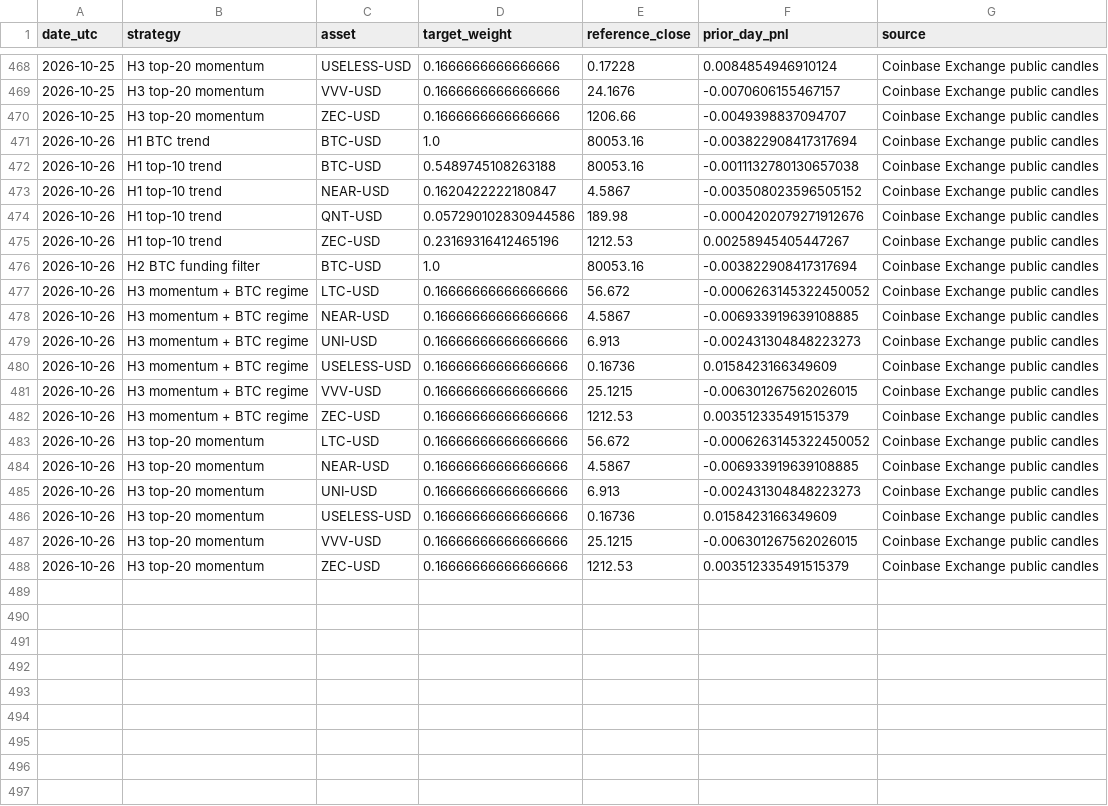
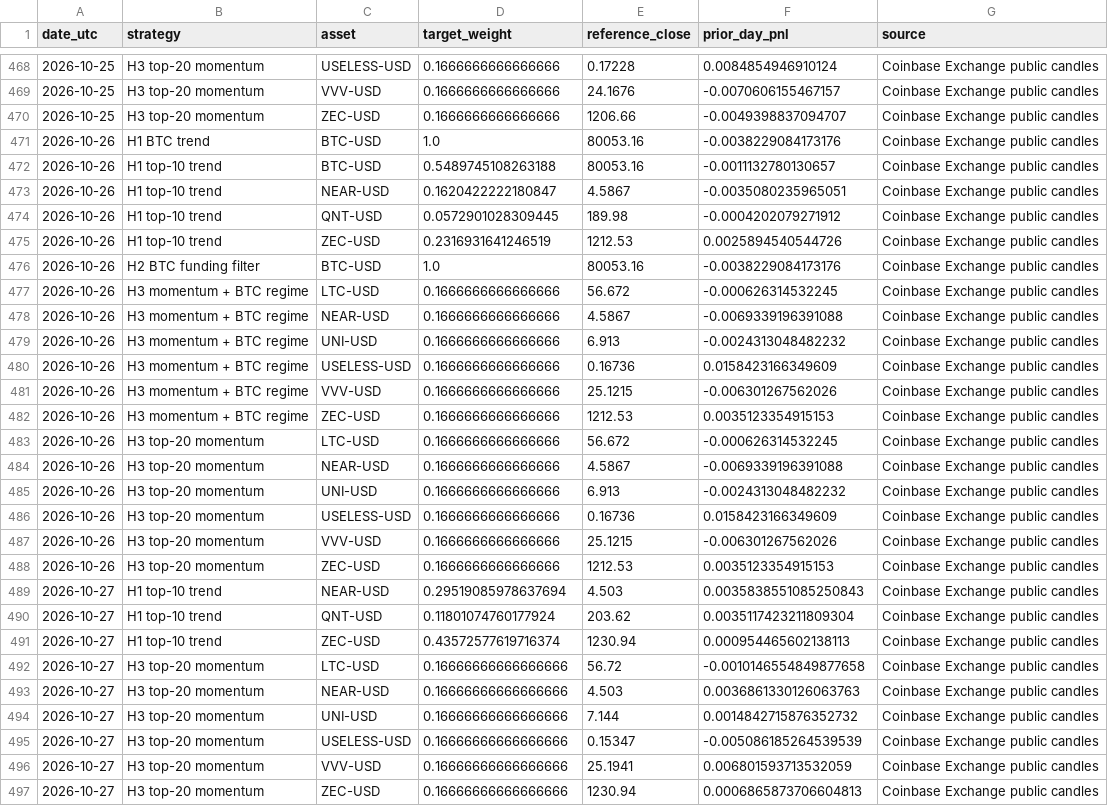
Before and after one commit to creditcomebackclub/crypto-trend-research, a CSV file: forward/paper_log.csv, drawn as a sheet; only a part is shown, gaps mark what is left out.

```diff
--- a/forward/paper_log.csv
+++ b/forward/paper_log.csv
@@ -470,19 +470,28 @@ date_utc,strategy,asset,target_weight,reference_close,prior_day_pnl,source
 2026-10-25,H3 top-20 momentum,ZEC-USD,0.1666666666666666,1206.66,-0.0049398837094707,Coinbase Exchange public candles
-2026-10-26,H1 BTC trend,BTC-USD,1.0,80053.16,-0.003822908417317694,Coinbase Exchange public candles
-2026-10-26,H1 top-10 trend,BTC-USD,0.5489745108263188,80053.16,-0.0011132780130657038,Coinbase Exchange public candles
-2026-10-26,H1 top-10 trend,NEAR-USD,0.1620422222180847,4.5867,-0.003508023596505152,Coinbase Exchange public candles
-2026-10-26,H1 top-10 trend,QNT-USD,0.057290102830944586,189.98,-0.0004202079271912676,Coinbase Exchange public candles
-2026-10-26,H1 top-10 trend,ZEC-USD,0.23169316412465196,1212.53,0.00258945405447267,Coinbase Exchange public candles
-2026-10-26,H2 BTC funding filter,BTC-USD,1.0,80053.16,-0.003822908417317694,Coinbase Exchange public candles
-2026-10-26,H3 momentum + BTC regime,LTC-USD,0.16666666666666666,56.672,-0.0006263145322450052,Coinbase Exchange public candles
-2026-10-26,H3 momentum + BTC regime,NEAR-USD,0.16666666666666666,4.5867,-0.006933919639108885,Coinbase Exchange public candles
-2026-10-26,H3 momentum + BTC regime,UNI-USD,0.16666666666666666,6.913,-0.002431304848223273,Coinbase Exchange public candles
-2026-10-26,H3 momentum + BTC regime,USELESS-USD,0.16666666666666666,0.16736,0.0158423166349609,Coinbase Exchange public candles
-2026-10-26,H3 momentum + BTC regime,VVV-USD,0.16666666666666666,25.1215,-0.006301267562026015,Coinbase Exchange public candles
-2026-10-26,H3 momentum + BTC regime,ZEC-USD,0.16666666666666666,1212.53,0.003512335491515379,Coinbase Exchange public candles
-2026-10-26,H3 top-20 momentum,LTC-USD,0.16666666666666666,56.672,-0.0006263145322450052,Coinbase Exchange public candles
-2026-10-26,H3 top-20 momentum,NEAR-USD,0.16666666666666666,4.5867,-0.006933919639108885,Coinbase Exchange public candles
-2026-10-26,H3 top-20 momentum,UNI-USD,0.16666666666666666,6.913,-0.002431304848223273,Coinbase Exchange public candles
-2026-10-26,H3 top-20 momentum,USELESS-USD,0.16666666666666666,0.16736,0.0158423166349609,Coinbase Exchange public candles
-2026-10-26,H3 top-20 momentum,VVV-USD,0.16666666666666666,25.1215,-0.006301267562026015,Coinbase Exchange public candles
-2026-10-26,H3 top-20 momentum,ZEC-USD,0.16666666666666666,1212.53,0.003512335491515379,Coinbase Exchange public candles
+2026-10-26,H1 BTC trend,BTC-USD,1.0,80053.16,-0.0038229084173176,Coinbase Exchange public candles
+2026-10-26,H1 top-10 trend,BTC-USD,0.5489745108263188,80053.16,-0.0011132780130657,Coinbase Exchange public candles
+2026-10-26,H1 top-10 trend,NEAR-USD,0.1620422222180847,4.5867,-0.0035080235965051,Coinbase Exchange public candles
+2026-10-26,H1 top-10 trend,QNT-USD,0.0572901028309445,189.98,-0.0004202079271912,Coinbase Exchange public candles
+2026-10-26,H1 top-10 trend,ZEC-USD,0.2316931641246519,1212.53,0.0025894540544726,Coinbase Exchange public candles
+2026-10-26,H2 BTC funding filter,BTC-USD,1.0,80053.16,-0.0038229084173176,Coinbase Exchange public candles
+2026-10-26,H3 momentum + BTC regime,LTC-USD,0.1666666666666666,56.672,-0.000626314532245,Coinbase Exchange public candles
+2026-10-26,H3 momentum + BTC regime,NEAR-USD,0.1666666666666666,4.5867,-0.0069339196391088,Coinbase Exchange public candles
+2026-10-26,H3 momentum + BTC regime,UNI-USD,0.1666666666666666,6.913,-0.0024313048482232,Coinbase Exchange public candles
+2026-10-26,H3 momentum + BTC regime,USELESS-USD,0.1666666666666666,0.16736,0.0158423166349609,Coinbase Exchange public candles
+2026-10-26,H3 momentum + BTC regime,VVV-USD,0.1666666666666666,25.1215,-0.006301267562026,Coinbase Exchange public candles
+2026-10-26,H3 momentum + BTC regime,ZEC-USD,0.1666666666666666,1212.53,0.0035123354915153,Coinbase Exchange public candles
+2026-10-26,H3 top-20 momentum,LTC-USD,0.1666666666666666,56.672,-0.000626314532245,Coinbase Exchange public candles
+2026-10-26,H3 top-20 momentum,NEAR-USD,0.1666666666666666,4.5867,-0.0069339196391088,Coinbase Exchange public candles
+2026-10-26,H3 top-20 momentum,UNI-USD,0.1666666666666666,6.913,-0.0024313048482232,Coinbase Exchange public candles
+2026-10-26,H3 top-20 momentum,USELESS-USD,0.1666666666666666,0.16736,0.0158423166349609,Coinbase Exchange public candles
+2026-10-26,H3 top-20 momentum,VVV-USD,0.1666666666666666,25.1215,-0.006301267562026,Coinbase Exchange public candles
+2026-10-26,H3 top-20 momentum,ZEC-USD,0.1666666666666666,1212.53,0.0035123354915153,Coinbase Exchange public candles
+2026-10-27,H1 top-10 trend,NEAR-USD,0.29519085978637694,4.503,0.0035838551085250843,Coinbase Exchange public candles
+2026-10-27,H1 top-10 trend,QNT-USD,0.11801074760177924,203.62,0.0035117423211809304,Coinbase Exchange public candles
+2026-10-27,H1 top-10 trend,ZEC-USD,0.43572577619716374,1230.94,0.000954465602138113,Coinbase Exchange public candles
+2026-10-27,H3 top-20 momentum,LTC-USD,0.16666666666666666,56.72,-0.0010146554849877658,Coinbase Exchange public candles
+2026-10-27,H3 top-20 momentum,NEAR-USD,0.16666666666666666,4.503,0.0036861330126063763,Coinbase Exchange public candles
+2026-10-27,H3 top-20 momentum,UNI-USD,0.16666666666666666,7.144,0.0014842715876352732,Coinbase Exchange public candles
+2026-10-27,H3 top-20 momentum,USELESS-USD,0.16666666666666666,0.15347,-0.005086185264539539,Coinbase Exchange public candles
+2026-10-27,H3 top-20 momentum,VVV-USD,0.16666666666666666,25.1941,0.006801593713532059,Coinbase Exchange public candles
+2026-10-27,H3 top-20 momentum,ZEC-USD,0.16666666666666666,1230.94,0.0006865873706604813,Coinbase Exchange public candles
```
